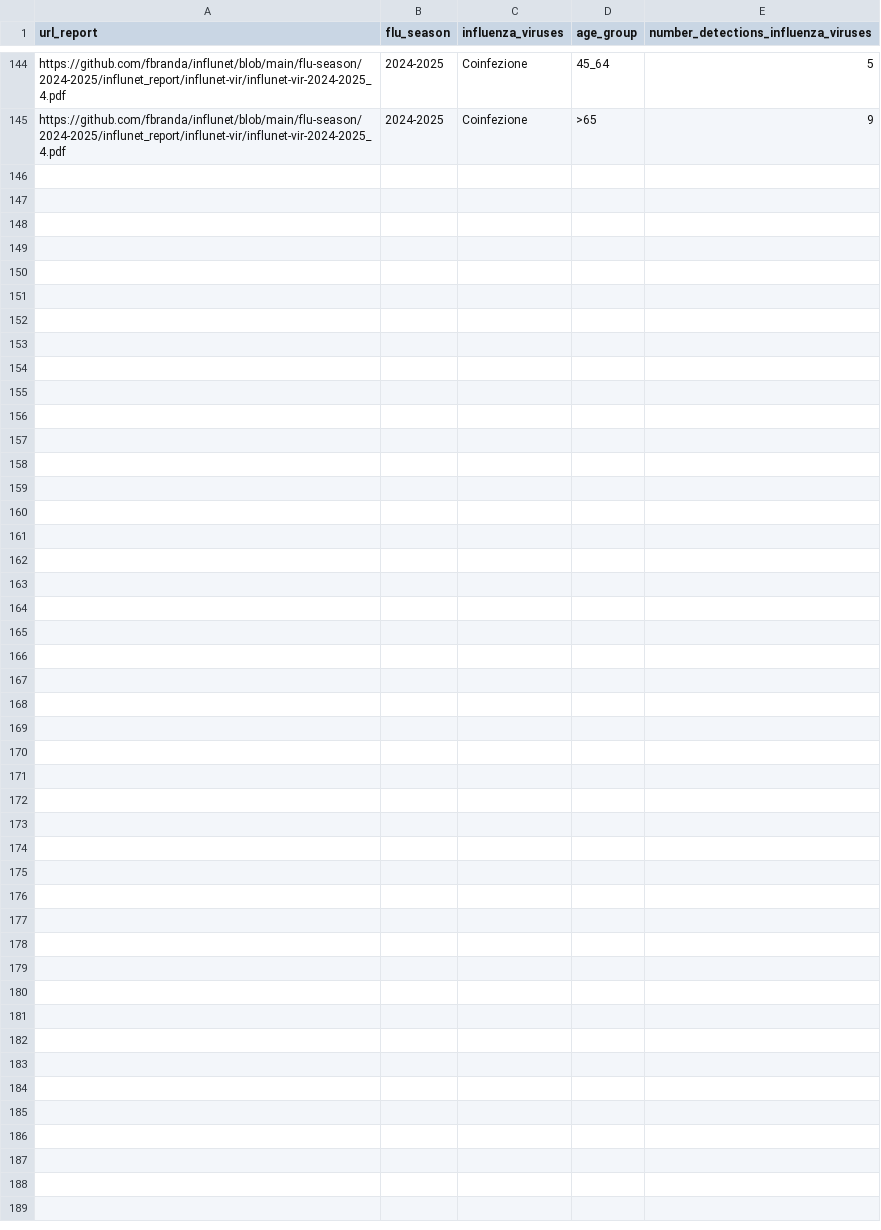
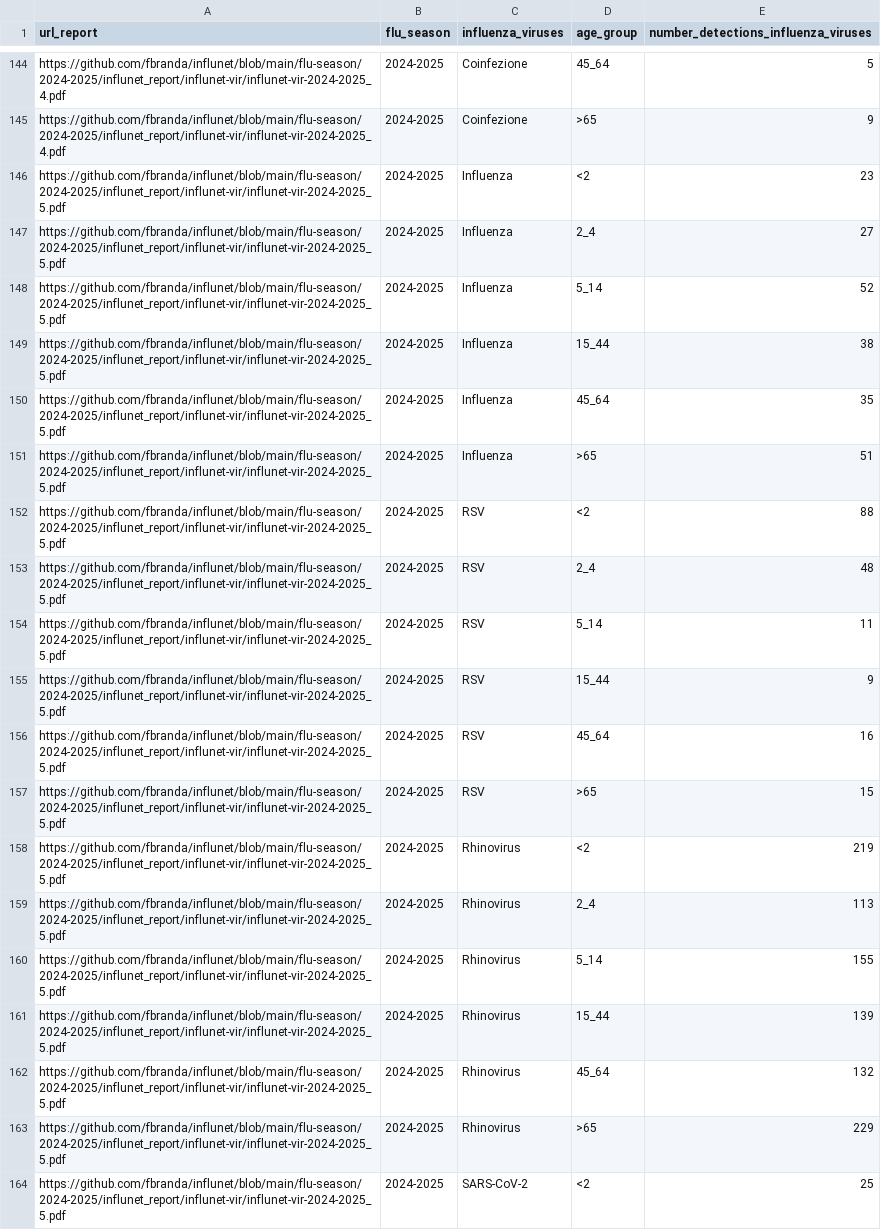
Before and after one commit to fbranda/influnet, a CSV file: flu-season/2024-2025/virological_data/national_typing_subtyping_influenza_viruses_by_age.csv, drawn as a sheet; only a part is shown, gaps mark what is left out; the diff covers the shown part only.

```diff
--- a/flu-season/2024-2025/virological_data/national_typing_subtyping_influenza_viruses_by_age.csv
+++ b/flu-season/2024-2025/virological_data/national_typing_subtyping_influenza_viruses_by_age.csv
@@ -145 +145,20 @@
 "https://github.com/fbranda/influnet/blob/main/flu-season/2024-2025/influnet_report/influnet-vir/influnet-vir-2024-2025_4.pdf","2024-2025","Coinfezione",">65",9
+"https://github.com/fbranda/influnet/blob/main/flu-season/2024-2025/influnet_report/influnet-vir/influnet-vir-2024-2025_5.pdf","2024-2025","Influenza","<2",23
+"https://github.com/fbranda/influnet/blob/main/flu-season/2024-2025/influnet_report/influnet-vir/influnet-vir-2024-2025_5.pdf","2024-2025","Influenza","2_4",27
+"https://github.com/fbranda/influnet/blob/main/flu-season/2024-2025/influnet_report/influnet-vir/influnet-vir-2024-2025_5.pdf","2024-2025","Influenza","5_14",52
+"https://github.com/fbranda/influnet/blob/main/flu-season/2024-2025/influnet_report/influnet-vir/influnet-vir-2024-2025_5.pdf","2024-2025","Influenza","15_44",38
+"https://github.com/fbranda/influnet/blob/main/flu-season/2024-2025/influnet_report/influnet-vir/influnet-vir-2024-2025_5.pdf","2024-2025","Influenza","45_64",35
+"https://github.com/fbranda/influnet/blob/main/flu-season/2024-2025/influnet_report/influnet-vir/influnet-vir-2024-2025_5.pdf","2024-2025","Influenza",">65",51
+"https://github.com/fbranda/influnet/blob/main/flu-season/2024-2025/influnet_report/influnet-vir/influnet-vir-2024-2025_5.pdf","2024-2025","RSV","<2",88
+"https://github.com/fbranda/influnet/blob/main/flu-season/2024-2025/influnet_report/influnet-vir/influnet-vir-2024-2025_5.pdf","2024-2025","RSV","2_4",48
+"https://github.com/fbranda/influnet/blob/main/flu-season/2024-2025/influnet_report/influnet-vir/influnet-vir-2024-2025_5.pdf","2024-2025","RSV","5_14",11
+"https://github.com/fbranda/influnet/blob/main/flu-season/2024-2025/influnet_report/influnet-vir/influnet-vir-2024-2025_5.pdf","2024-2025","RSV","15_44",9
+"https://github.com/fbranda/influnet/blob/main/flu-season/2024-2025/influnet_report/influnet-vir/influnet-vir-2024-2025_5.pdf","2024-2025","RSV","45_64",16
+"https://github.com/fbranda/influnet/blob/main/flu-season/2024-2025/influnet_report/influnet-vir/influnet-vir-2024-2025_5.pdf","2024-2025","RSV",">65",15
+"https://github.com/fbranda/influnet/blob/main/flu-season/2024-2025/influnet_report/influnet-vir/influnet-vir-2024-2025_5.pdf","2024-2025","Rhinovirus","<2",219
+"https://github.com/fbranda/influnet/blob/main/flu-season/2024-2025/influnet_report/influnet-vir/influnet-vir-2024-2025_5.pdf","2024-2025","Rhinovirus","2_4",113
+"https://github.com/fbranda/influnet/blob/main/flu-season/2024-2025/influnet_report/influnet-vir/influnet-vir-2024-2025_5.pdf","2024-2025","Rhinovirus","5_14",155
+"https://github.com/fbranda/influnet/blob/main/flu-season/2024-2025/influnet_report/influnet-vir/influnet-vir-2024-2025_5.pdf","2024-2025","Rhinovirus","15_44",139
+"https://github.com/fbranda/influnet/blob/main/flu-season/2024-2025/influnet_report/influnet-vir/influnet-vir-2024-2025_5.pdf","2024-2025","Rhinovirus","45_64",132
+"https://github.com/fbranda/influnet/blob/main/flu-season/2024-2025/influnet_report/influnet-vir/influnet-vir-2024-2025_5.pdf","2024-2025","Rhinovirus",">65",229
+"https://github.com/fbranda/influnet/blob/main/flu-season/2024-2025/influnet_report/influnet-vir/influnet-vir-2024-2025_5.pdf","2024-2025","SARS-CoV-2","<2",25
```
Also changed, not shown: 17 added rows elsewhere in this file, flu-season/2024-2025/virological_data/national_typing_subtyping_influenza_viruses.csv.
